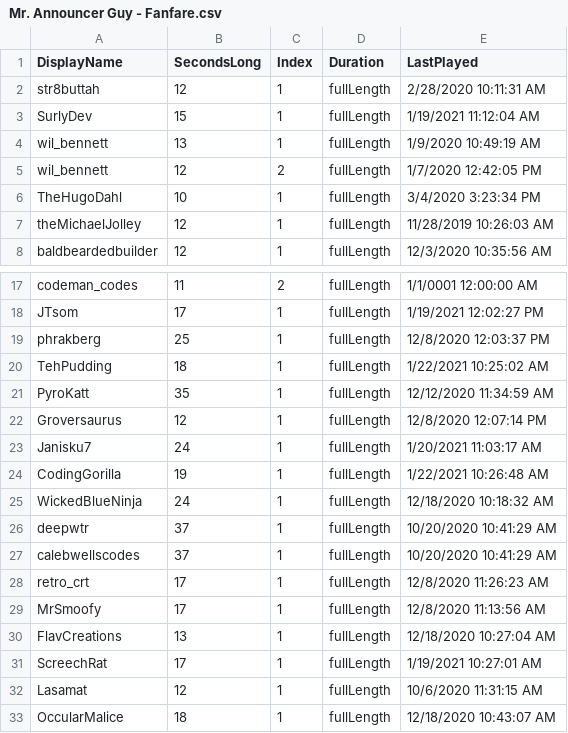
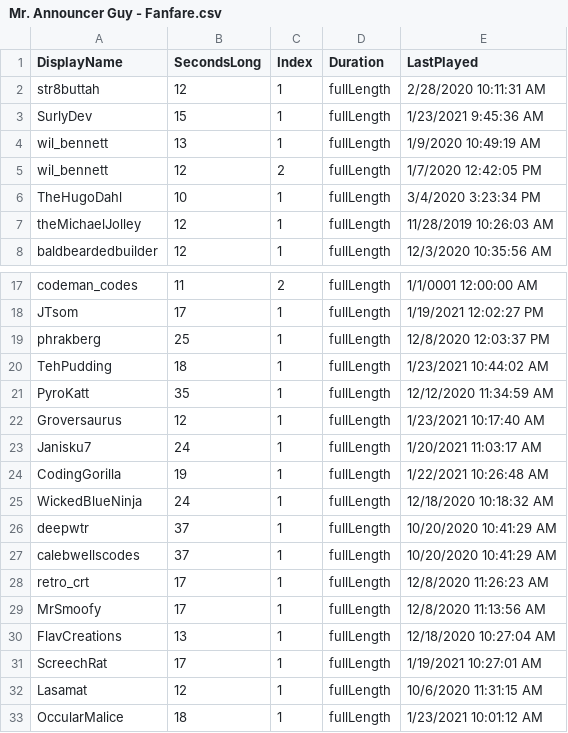
Before and after one commit to MillerMark/MrAnnouncerBot, a CSV file: MrAnnouncerBot/Data/Mr. Announcer Guy - Fanfare.csv, drawn as a sheet; only a part is shown, gaps mark what is left out.

Commit message:
Added TrailingEffects to viewer die rolls. Added discoverability/help to !dc (DieColor) and !te (TrailingEffect) commands. Now encoding MedianSoundInterval and PlusMinusSoundInterval into OnPrintPlaySound. Viewer die totals now appearing near viewer die rolls. Cards played now automatically appear in one of five positions (so several cards played at once can all be seen). Card credit text now appears in player die color.

```diff
--- a/MrAnnouncerBot/Data/Mr. Announcer Guy - Fanfare.csv
+++ b/MrAnnouncerBot/Data/Mr. Announcer Guy - Fanfare.csv
@@ -2,3 +2,3 @@ DisplayName,SecondsLong,Index,Duration,LastPlayed
 str8buttah,12,1,fullLength,2/28/2020 10:11:31 AM
-SurlyDev,15,1,fullLength,1/19/2021 11:12:04 AM
+SurlyDev,15,1,fullLength,1/23/2021 9:45:36 AM
 wil_bennett,13,1,fullLength,1/9/2020 10:49:19 AM
@@ -19,5 +19,5 @@ JTsom,17,1,fullLength,1/19/2021 12:02:27 PM
 phrakberg,25,1,fullLength,12/8/2020 12:03:37 PM
-TehPudding,18,1,fullLength,1/22/2021 10:25:02 AM
+TehPudding,18,1,fullLength,1/23/2021 10:44:02 AM
 PyroKatt,35,1,fullLength,12/12/2020 11:34:59 AM
-Groversaurus,12,1,fullLength,12/8/2020 12:07:14 PM
+Groversaurus,12,1,fullLength,1/23/2021 10:17:40 AM
 Janisku7,24,1,fullLength,1/20/2021 11:03:17 AM
@@ -32,2 +32,2 @@ ScreechRat,17,1,fullLength,1/19/2021 10:27:01 AM
 Lasamat,12,1,fullLength,10/6/2020 11:31:15 AM
-OccularMalice,18,1,fullLength,12/18/2020 10:43:07 AM
+OccularMalice,18,1,fullLength,1/23/2021 10:01:12 AM
```
Also changed, not shown: 16 other files.
